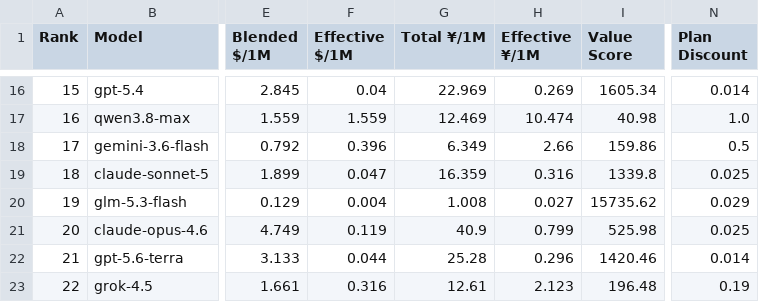
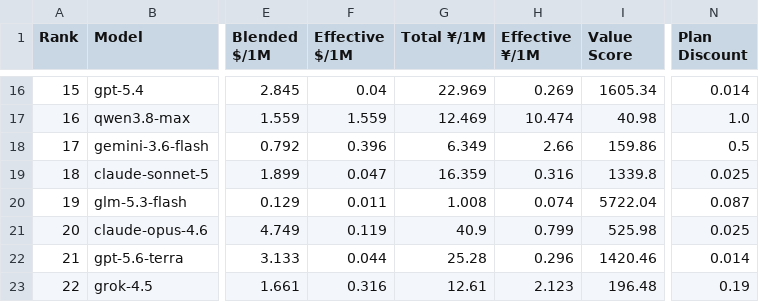
Before and after one commit to AVA-2568/AA-AI-Benchmark, a CSV file: results/text_scored.csv, drawn as a sheet; only a part is shown, gaps mark what is left out; the diff names each change by its address in the sheet, - before the commit and + after, or states it on an @@ line.

```diff
--- a/results/text_scored.csv
+++ b/results/text_scored.csv
-F20 (Effective $/1M): 0.004
+F20 (Effective $/1M): 0.011
-H20 (Effective ¥/1M): 0.027
+H20 (Effective ¥/1M): 0.074
-I20 (Value Score): 15735.62
+I20 (Value Score): 5722.04
-N20 (Plan Discount): 0.029
+N20 (Plan Discount): 0.087
```
Also changed, not shown: results/general_scored.csv, results/value_scored.csv, 8 other files.
